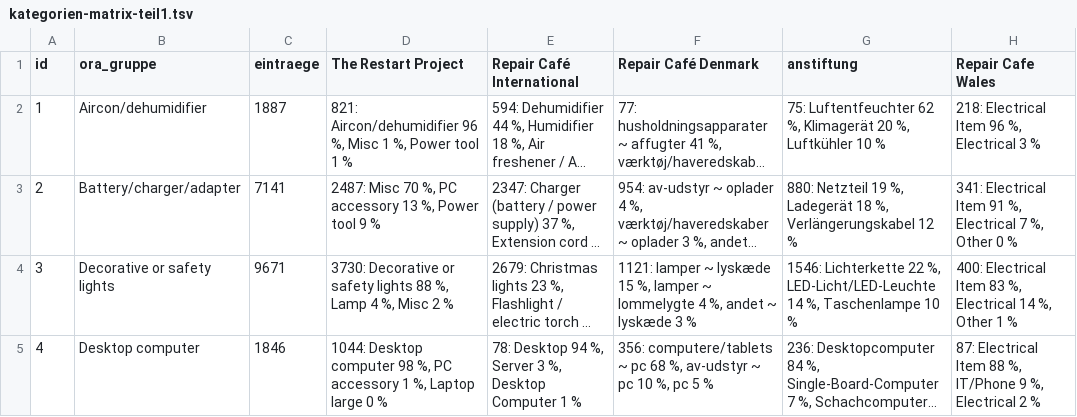
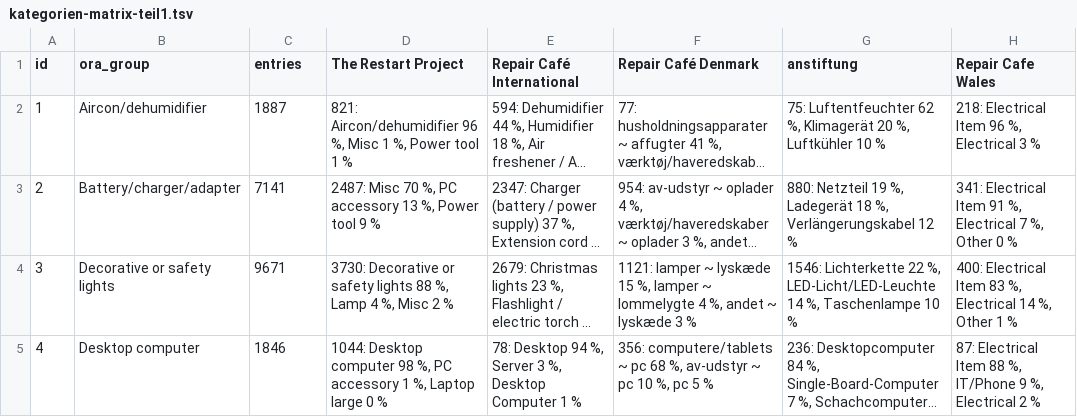
Before and after one commit to makerspace-gt/MANUEL, a TSV file: docs/ora/kategorien-matrix-teil1.tsv, drawn as a sheet; only a part is shown; long unchanged cells end in …; the diff names each change by its address in the sheet, - before the commit and + after, or states it on an @@ line.

```diff
--- a/docs/ora/kategorien-matrix-teil1.tsv
+++ b/docs/ora/kategorien-matrix-teil1.tsv
-B1: ora_gruppe
+B1: ora_group
-C1: eintraege
+C1: entries
```
Also changed, not shown: docs/ora/kategorien-zuordnung.tsv, docs/ora/partner.tsv, 49 other files.
